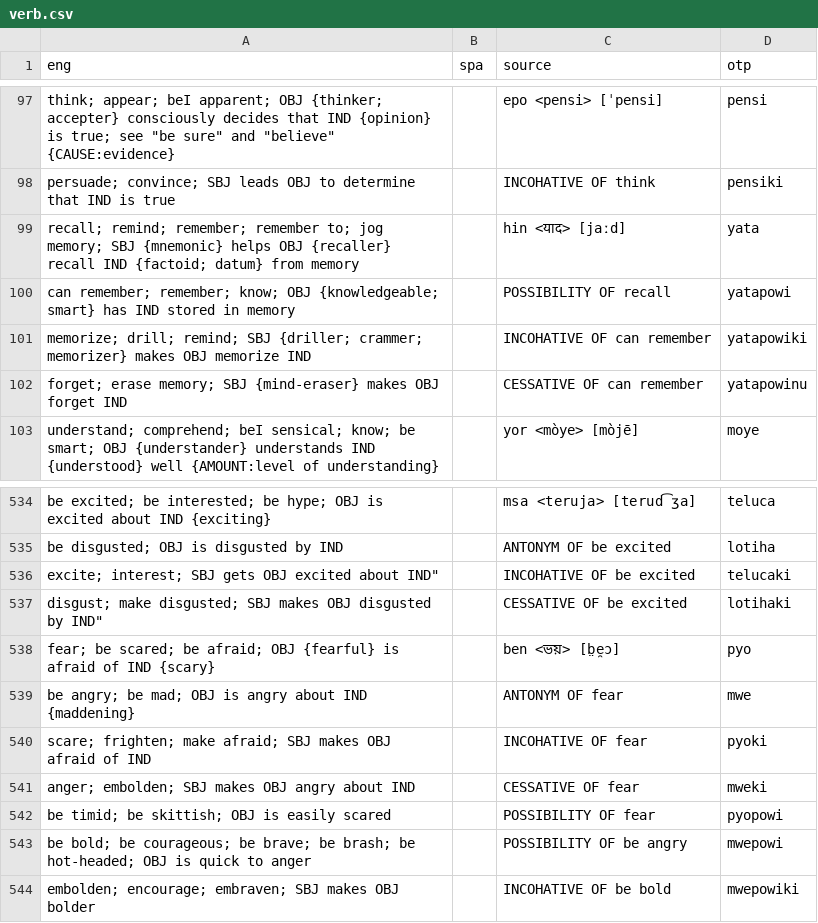
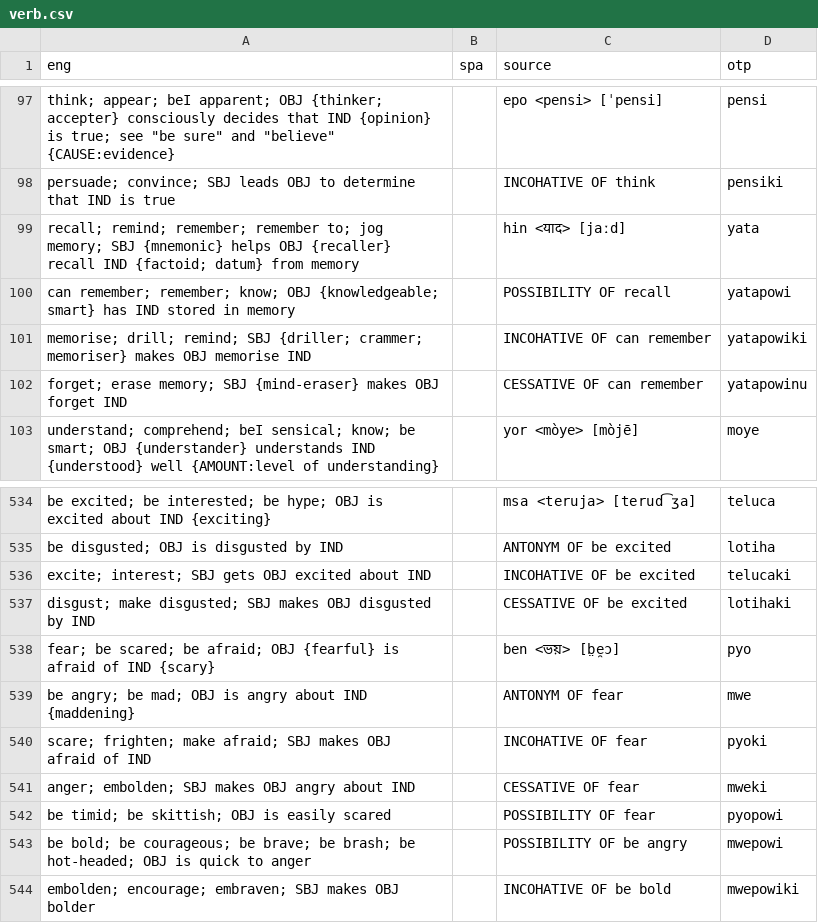
Before and after one commit to jkunimune/Djastiz, a CSV file: src/words/verb.csv, drawn as a sheet; only a part is shown, gaps mark what is left out.

```diff
--- a/src/words/verb.csv
+++ b/src/words/verb.csv
@@ -100,3 +100,3 @@ recall; remind; remember; remember to; jog memory; SBJ {mnemonic} helps OBJ {rec
 can remember; remember; know; OBJ {knowledgeable; smart} has IND stored in memory,,POSSIBILITY OF recall,yatapowi
-memorize; drill; remind; SBJ {driller; crammer; memorizer} makes OBJ memorize IND,,INCOHATIVE OF can remember,yatapowiki
+memorise; drill; remind; SBJ {driller; crammer; memoriser} makes OBJ memorise IND,,INCOHATIVE OF can remember,yatapowiki
 forget; erase memory; SBJ {mind-eraser} makes OBJ forget IND,,CESSATIVE OF can remember,yatapowinu
@@ -535,4 +535,4 @@ be excited; be interested; be hype; OBJ is excited about IND {exciting},,msa <te
 be disgusted; OBJ is disgusted by IND,,ANTONYM OF be excited,lotiha
-"excite; interest; SBJ gets OBJ excited about IND""",,INCOHATIVE OF be excited,telucaki
-"disgust; make disgusted; SBJ makes OBJ disgusted by IND""",,CESSATIVE OF be excited,lotihaki
+excite; interest; SBJ gets OBJ excited about IND,,INCOHATIVE OF be excited,telucaki
+disgust; make disgusted; SBJ makes OBJ disgusted by IND,,CESSATIVE OF be excited,lotihaki
 fear; be scared; be afraid; OBJ {fearful} is afraid of IND {scary},,ben <ভয়> [b̤e̯ɔ],pyo
```
Also changed, not shown: src/words/noun.csv, src/words/specifier.csv.
